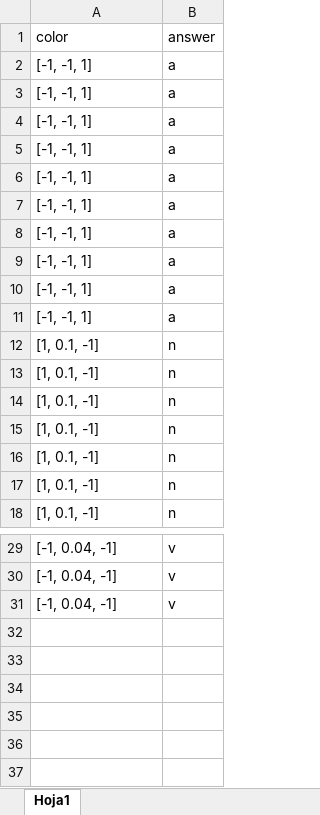
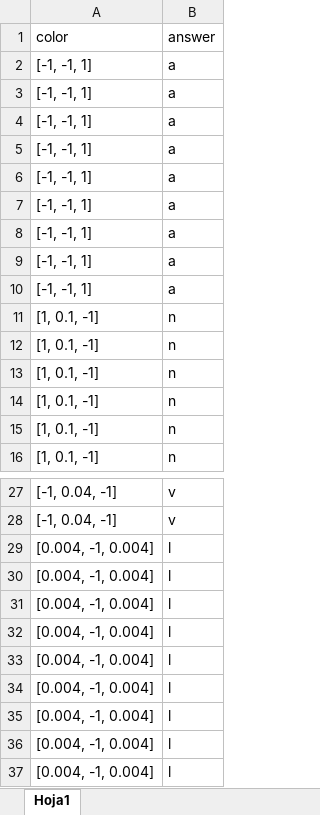
Before and after one commit to davidbestue/OpenBrains, an Excel workbook: Stroop/colores2_rectangulos.xlsx, sheet Hoja1, drawn as a sheet; only a part is shown, gaps mark what is left out; values as stored, in another font and other column widths than the file's, no borders; removed rows and columns are numbered as before the commit, all else as after; the diff names each change by its address in the sheet, - before the commit and + after, or states it on an @@ line.

```diff
--- a/Stroop/colores2_rectangulos.xlsx (sheet Hoja1)
+++ b/Stroop/colores2_rectangulos.xlsx (sheet Hoja1)
-row 11: [-1, -1, 1] | a
-row 12: [1, 0.1, -1] | n
-row 31: [-1, 0.04, -1] | v
+row 29: [0.004, -1, 0.004] | l
+row 30: [0.004, -1, 0.004] | l
+row 31: [0.004, -1, 0.004] | l
+row 32: [0.004, -1, 0.004] | l
+row 33: [0.004, -1, 0.004] | l
+row 34: [0.004, -1, 0.004] | l
+row 35: [0.004, -1, 0.004] | l
+row 36: [0.004, -1, 0.004] | l
+row 37: [0.004, -1, 0.004] | l
```
Also changed, not shown: Stroop/colores1_negro.xlsx.
